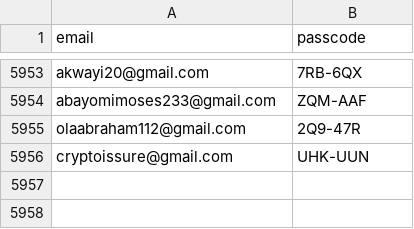
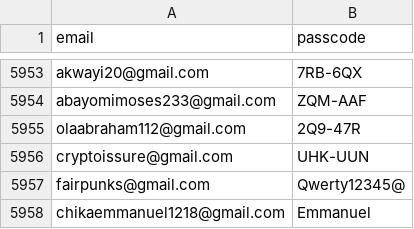
Before and after one commit to fidgeapp/Backend, a CSV file: database/seeders/waitlist_data/testers_rows_fox.csv, drawn as a sheet; only a part is shown, gaps mark what is left out.

Commit message:
Initial commit

```diff
--- a/database/seeders/waitlist_data/testers_rows_fox.csv
+++ b/database/seeders/waitlist_data/testers_rows_fox.csv
@@ -5956 +5956,3 @@ olaabraham112@gmail.com,2Q9-47R
 cryptoissure@gmail.com,UHK-UUN
+fairpunks@gmail.com,Qwerty12345@
+chikaemmanuel1218@gmail.com,Emmanuel
```
